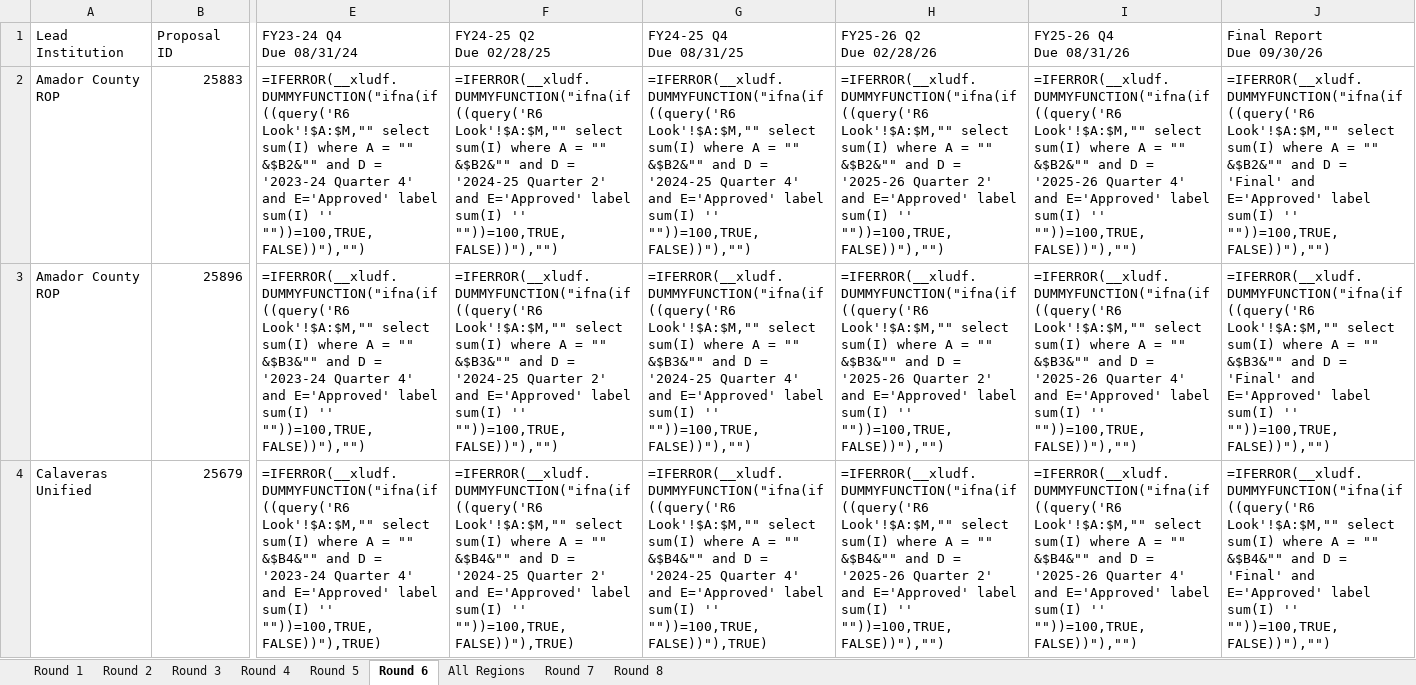
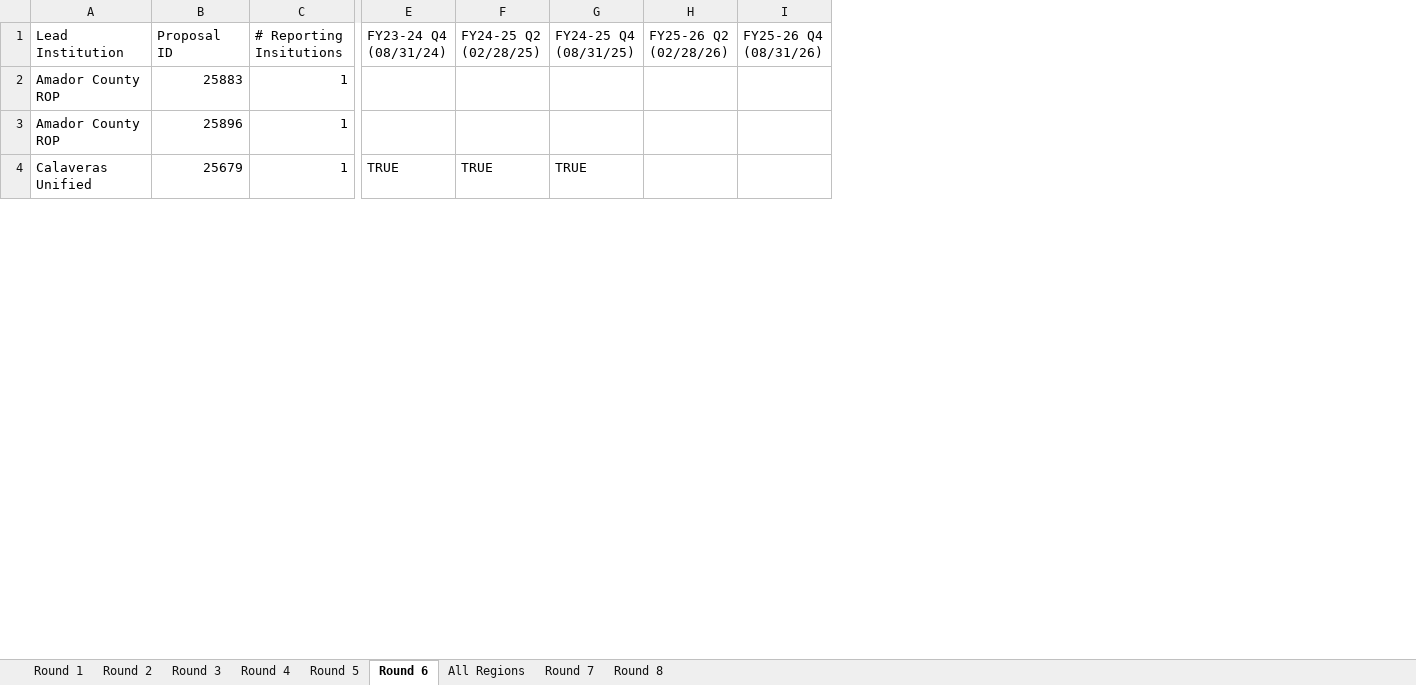
Before and after one commit to clrblnd-cr8tion/k12-swp-dashboard, an Excel workbook: K12 Reporting Status - Central Mother Lode.xlsx, sheet Round 6, drawn as a sheet; only a part is shown, gaps mark what is left out; values as stored, in another font and other column widths than the file's, no cell formats; formulas without a stored value are shown as written; table styles not drawn; removed rows and columns are numbered as before the commit, all else as after; the diff covers the shown part only; the diff names each change by its address in the sheet, - before the commit and + after, or states it on an @@ line.

```diff
--- a/K12 Reporting Status - Central Mother Lode.xlsx (sheet Round 6)
+++ b/K12 Reporting Status - Central Mother Lode.xlsx (sheet Round 6)
@@ column C (# Reporting Insitutions) unhidden, rows 2-4: all 1 @@
-column E (FY23-24 Q4 Due 08/31/24), rows 2-4: =IFERROR(__xludf.DUMMYFUNCTION("ifna(if((query('R6 Look'!$A:$M,"" select sum(I) where A = "" &$B2&"" and D = '2023-24 Quarter 4' and E='Approved' label sum(I) '' ""))=100,TRUE,FALSE))"),"") | =IFERROR(__xludf.DUMMYFUNCTION("ifna(if((query('R6 Look'!$A:$M,"" select sum(I) where A = "" &$B3&"" and D = '2023-24 Quarter 4' and E='Approved' label sum(I) '' ""))=100,TRUE,FALSE))"),"") | =IFERROR(__xludf.DUMMYFUNCTION("ifna(if((query('R6 Look'!$A:$M,"" select sum(I) where A = "" &$B4&"" and D = '2023-24 Quarter 4' and E='Approved' label sum(I) '' ""))=100,TRUE,FALSE))"),TRUE)
-column F (FY24-25 Q2 Due 02/28/25), rows 2-4: =IFERROR(__xludf.DUMMYFUNCTION("ifna(if((query('R6 Look'!$A:$M,"" select sum(I) where A = "" &$B2&"" and D = '2024-25 Quarter 2' and E='Approved' label sum(I) '' ""))=100,TRUE,FALSE))"),"") | =IFERROR(__xludf.DUMMYFUNCTION("ifna(if((query('R6 Look'!$A:$M,"" select sum(I) where A = "" &$B3&"" and D = '2024-25 Quarter 2' and E='Approved' label sum(I) '' ""))=100,TRUE,FALSE))"),"") | =IFERROR(__xludf.DUMMYFUNCTION("ifna(if((query('R6 Look'!$A:$M,"" select sum(I) where A = "" &$B4&"" and D = '2024-25 Quarter 2' and E='Approved' label sum(I) '' ""))=100,TRUE,FALSE))"),TRUE)
-column G (FY24-25 Q4 Due 08/31/25), rows 2-4: =IFERROR(__xludf.DUMMYFUNCTION("ifna(if((query('R6 Look'!$A:$M,"" select sum(I) where A = "" &$B2&"" and D = '2024-25 Quarter 4' and E='Approved' label sum(I) '' ""))=100,TRUE,FALSE))"),"") | =IFERROR(__xludf.DUMMYFUNCTION("ifna(if((query('R6 Look'!$A:$M,"" select sum(I) where A = "" &$B3&"" and D = '2024-25 Quarter 4' and E='Approved' label sum(I) '' ""))=100,TRUE,FALSE))"),"") | =IFERROR(__xludf.DUMMYFUNCTION("ifna(if((query('R6 Look'!$A:$M,"" select sum(I) where A = "" &$B4&"" and D = '2024-25 Quarter 4' and E='Approved' label sum(I) '' ""))=100,TRUE,FALSE))"),TRUE)
-column H (FY25-26 Q2 Due 02/28/26), rows 2-4: =IFERROR(__xludf.DUMMYFUNCTION("ifna(if((query('R6 Look'!$A:$M,"" select sum(I) where A = "" &$B2&"" and D = '2025-26 Quarter 2' and E='Approved' label sum(I) '' ""))=100,TRUE,FALSE))"),"") | =IFERROR(__xludf.DUMMYFUNCTION("ifna(if((query('R6 Look'!$A:$M,"" select sum(I) where A = "" &$B3&"" and D = '2025-26 Quarter 2' and E='Approved' label sum(I) '' ""))=100,TRUE,FALSE))"),"") | =IFERROR(__xludf.DUMMYFUNCTION("ifna(if((query('R6 Look'!$A:$M,"" select sum(I) where A = "" &$B4&"" and D = '2025-26 Quarter 2' and E='Approved' label sum(I) '' ""))=100,TRUE,FALSE))"),"")
-column I (FY25-26 Q4 Due 08/31/26), rows 2-4: =IFERROR(__xludf.DUMMYFUNCTION("ifna(if((query('R6 Look'!$A:$M,"" select sum(I) where A = "" &$B2&"" and D = '2025-26 Quarter 4' and E='Approved' label sum(I) '' ""))=100,TRUE,FALSE))"),"") | =IFERROR(__xludf.DUMMYFUNCTION("ifna(if((query('R6 Look'!$A:$M,"" select sum(I) where A = "" &$B3&"" and D = '2025-26 Quarter 4' and E='Approved' label sum(I) '' ""))=100,TRUE,FALSE))"),"") | =IFERROR(__xludf.DUMMYFUNCTION("ifna(if((query('R6 Look'!$A:$M,"" select sum(I) where A = "" &$B4&"" and D = '2025-26 Quarter 4' and E='Approved' label sum(I) '' ""))=100,TRUE,FALSE))"),"")
-column J (Final Report Due 09/30/26), rows 2-4: =IFERROR(__xludf.DUMMYFUNCTION("ifna(if((query('R6 Look'!$A:$M,"" select sum(I) where A = "" &$B2&"" and D = 'Final' and E='Approved' label sum(I) '' ""))=100,TRUE,FALSE))"),"") | =IFERROR(__xludf.DUMMYFUNCTION("ifna(if((query('R6 Look'!$A:$M,"" select sum(I) where A = "" &$B3&"" and D = 'Final' and E='Approved' label sum(I) '' ""))=100,TRUE,FALSE))"),"") | =IFERROR(__xludf.DUMMYFUNCTION("ifna(if((query('R6 Look'!$A:$M,"" select sum(I) where A = "" &$B4&"" and D = 'Final' and E='Approved' label sum(I) '' ""))=100,TRUE,FALSE))"),"")
+column E (FY23-24 Q4 (08/31/24)), row 4: TRUE
+column F (FY24-25 Q2 (02/28/25)), row 4: TRUE
+column G (FY24-25 Q4 (08/31/25)), row 4: TRUE
+column H (FY25-26 Q2 (02/28/26)), empty
+column I (FY25-26 Q4 (08/31/26)), empty
```
Also changed, not shown: 2 added columns, 1 removed column and 132 edited cells elsewhere in this sheet, sheet Round 5, sheet Round 7, sheet Round 8, cell formats, hidden cells, 5 other files.
